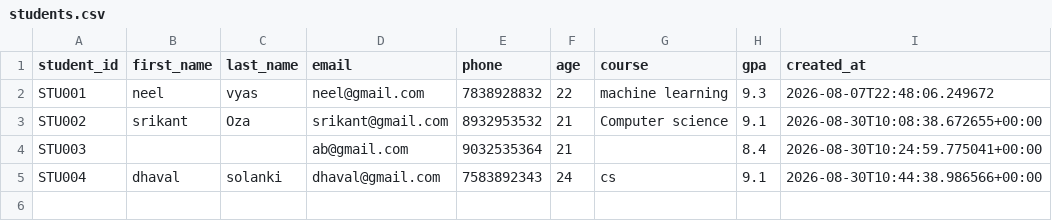
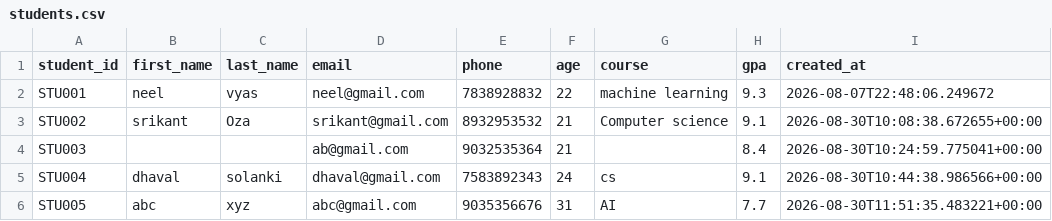
Before and after one commit to manish-solanki-dev/student-management-system, a CSV file: data/students.csv, drawn as a sheet.

```diff
--- a/data/students.csv
+++ b/data/students.csv
@@ -5 +5,2 @@ STU003,,,ab@gmail.com,9032535364,21,,8.4,2026-08-30T10:24:59.775041+00:00
 STU004,dhaval,solanki,dhaval@gmail.com,7583892343,24,cs,9.1,2026-08-30T10:44:38.986566+00:00
+STU005,abc,xyz,abc@gmail.com,9035356676,31,AI,7.7,2026-08-30T11:51:35.483221+00:00
```
Also changed, not shown: 6 other files.
